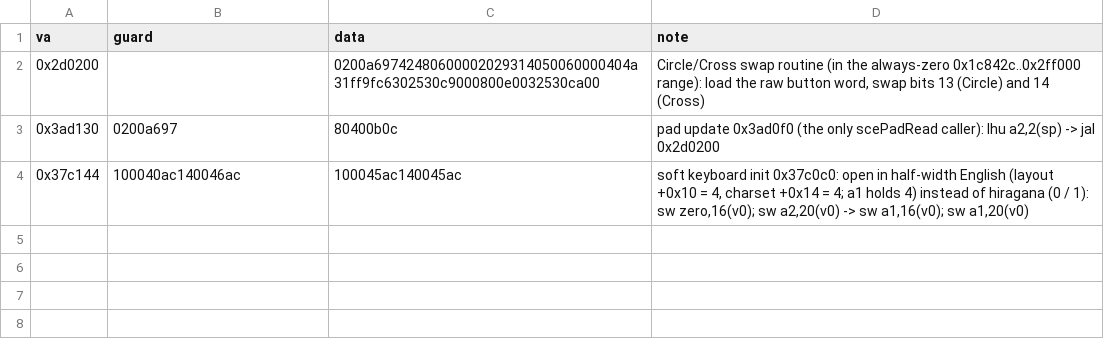
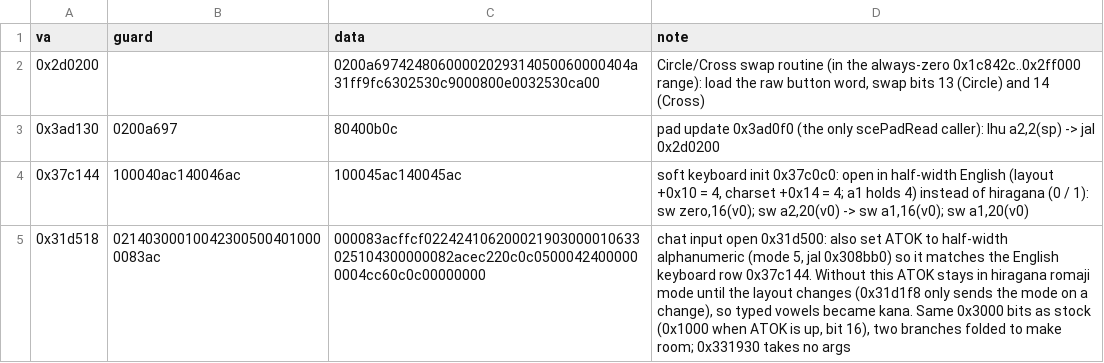
Before and after one commit to PSChuze/PSBBN-Definitive-Project, a TSV file: scripts/assets/bomb/main_patches.en.tsv, drawn as a sheet; the diff names each change by its address in the sheet, - before the commit and + after, or states it on an @@ line.

Commit message:
bomb: chat opens with ATOK in half-width English
The English keyboard row (0x37c144) opens the soft keyboard on layout 4,
but chat only tells ATOK the input mode when it sees the layout change,
so ATOK could stay in hiragana romaji mode and typed vowels came out as
kana. Chat open (0x31d500) now also sets ATOK mode 5.

```diff
--- a/scripts/assets/bomb/main_patches.en.tsv
+++ b/scripts/assets/bomb/main_patches.en.tsv
+row 5: 0x31d518 | 021403000100423005004010000083ac | 000083acffcf022424106200021903000010633025104300000082acec220c0c05000424000000004cc60c0c00000000 | chat input open 0x31d500: also set ATOK to half-width alphanumeric (mode 5, jal 0x308bb0) so it matches the English keyboard row 0x37c144. Without this ATOK stays in hiragana romaji mode until the layout changes (0x31d1f8 only sends the mode on a change), so typed vowels became kana. Same 0x3000 bits as stock (0x1000 when ATOK is up, bit 16), two branches folded to make room; 0x331930 takes no args
```
